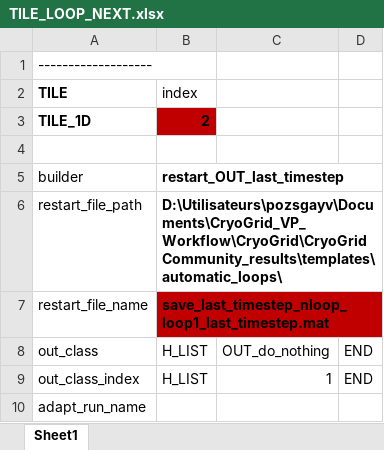
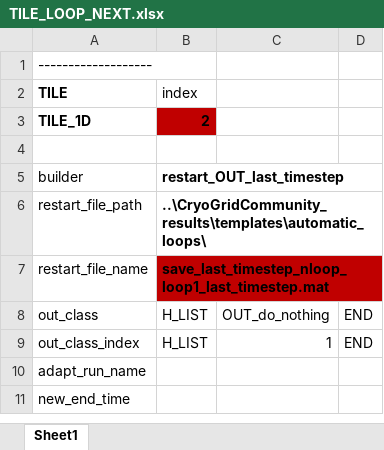
Before and after one commit to VictorPozsgay/CryoGrid_VP_Workflow, an Excel workbook: CryoGrid/CryoGridCommunity_results/templates/automatic_loops/TILE_LOOP_NEXT.xlsx, sheet Sheet1, drawn as a sheet; only a part is shown; the shorter side is filled out with more unchanged rows; values as stored, in another font and other column widths than the file's, no borders; the diff names each change by its address in the sheet, - before the commit and + after, or states it on an @@ line.

```diff
--- a/CryoGrid/CryoGridCommunity_results/templates/automatic_loops/TILE_LOOP_NEXT.xlsx (sheet Sheet1)
+++ b/CryoGrid/CryoGridCommunity_results/templates/automatic_loops/TILE_LOOP_NEXT.xlsx (sheet Sheet1)
-B6: D:\Utilisateurs\pozsgayv\Documents\CryoGrid_VP_Workflow\CryoGrid\CryoGridCommunity_results\templates\automatic_loops\
+B6: ..\CryoGridCommunity_results\templates\automatic_loops\
```
Also changed, not shown: CryoGrid/CryoGridCommunity_results/templates/automatic_loops/NEW_PARAMS.xlsx, CryoGrid/CryoGridCommunity_results/templates/automatic_loops/TILE_LOOP_INIT.xlsx, 21 other files.
